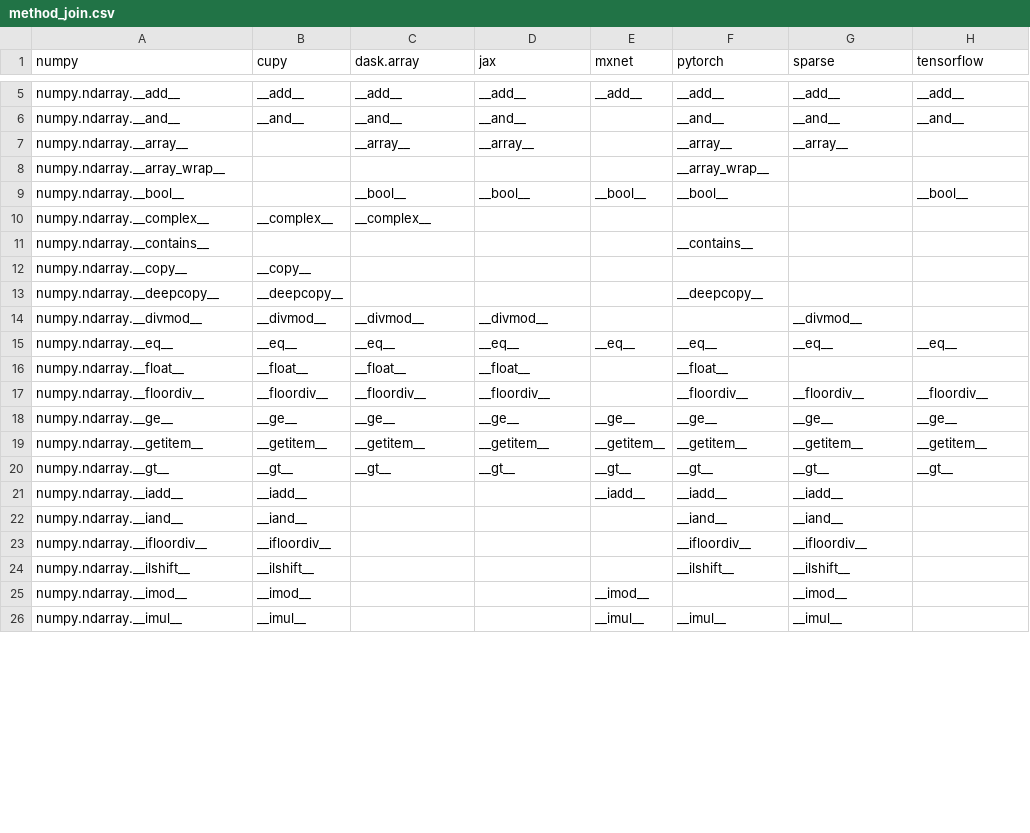
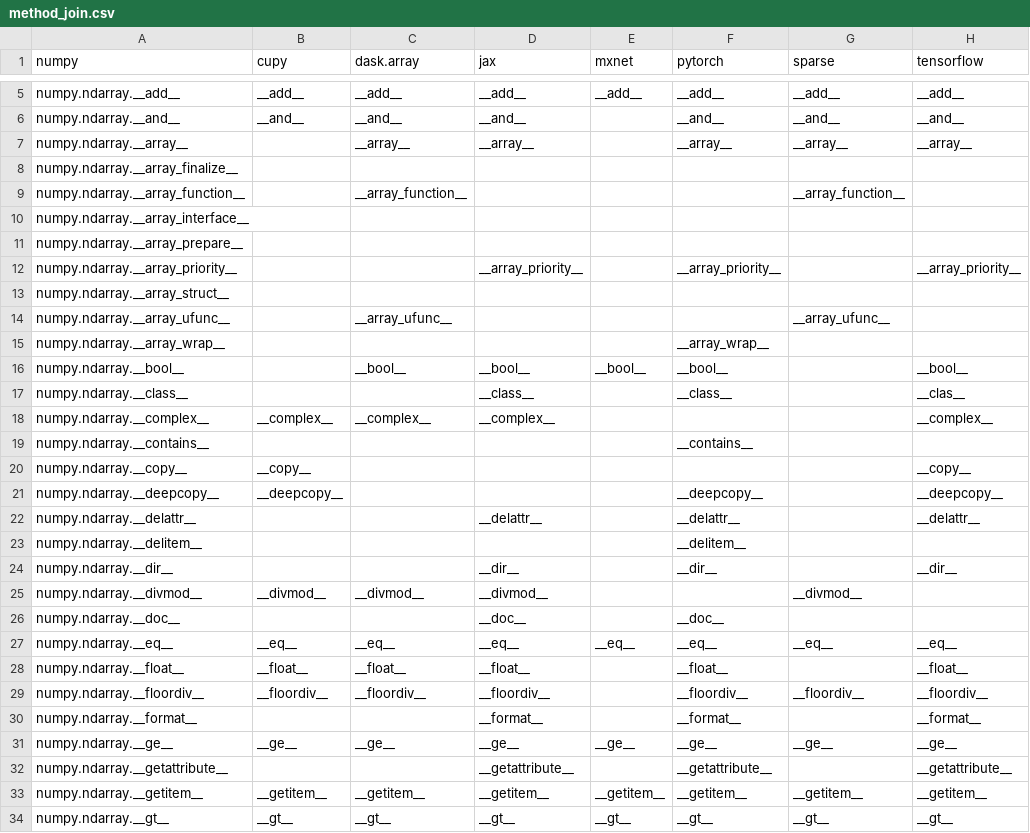
Before and after one commit to data-apis/array-api-comparison, a CSV file: data/method_join.csv, drawn as a sheet; only a part is shown, gaps mark what is left out; the shorter side is filled out with more unchanged rows; the diff covers the shown part only.

Commit message:
Regenerate docs and data

```diff
--- a/data/method_join.csv
+++ b/data/method_join.csv
@@ -6,14 +6,28 @@ numpy,cupy,dask.array,jax,mxnet,pytorch,sparse,tensorflow
 "numpy.ndarray.__and__","__and__","__and__","__and__","","__and__","__and__","__and__"
-"numpy.ndarray.__array__","","__array__","__array__","","__array__","__array__",""
+"numpy.ndarray.__array__","","__array__","__array__","","__array__","__array__","__array__"
+"numpy.ndarray.__array_finalize__","","","","","","",""
+"numpy.ndarray.__array_function__","","__array_function__","","","","__array_function__",""
+"numpy.ndarray.__array_interface__","","","","","","",""
+"numpy.ndarray.__array_prepare__","","","","","","",""
+"numpy.ndarray.__array_priority__","","","__array_priority__","","__array_priority__","","__array_priority__"
+"numpy.ndarray.__array_struct__","","","","","","",""
+"numpy.ndarray.__array_ufunc__","","__array_ufunc__","","","","__array_ufunc__",""
 "numpy.ndarray.__array_wrap__","","","","","__array_wrap__","",""
 "numpy.ndarray.__bool__","","__bool__","__bool__","__bool__","__bool__","","__bool__"
-"numpy.ndarray.__complex__","__complex__","__complex__","","","","",""
+"numpy.ndarray.__class__","","","__class__","","__class__","","__clas__"
+"numpy.ndarray.__complex__","__complex__","__complex__","__complex__","","","","__complex__"
 "numpy.ndarray.__contains__","","","","","__contains__","",""
-"numpy.ndarray.__copy__","__copy__","","","","","",""
-"numpy.ndarray.__deepcopy__","__deepcopy__","","","","__deepcopy__","",""
+"numpy.ndarray.__copy__","__copy__","","","","","","__copy__"
+"numpy.ndarray.__deepcopy__","__deepcopy__","","","","__deepcopy__","","__deepcopy__"
+"numpy.ndarray.__delattr__","","","__delattr__","","__delattr__","","__delattr__"
+"numpy.ndarray.__delitem__","","","","","__delitem__","",""
+"numpy.ndarray.__dir__","","","__dir__","","__dir__","","__dir__"
 "numpy.ndarray.__divmod__","__divmod__","__divmod__","__divmod__","","","__divmod__",""
+"numpy.ndarray.__doc__","","","__doc__","","__doc__","",""
 "numpy.ndarray.__eq__","__eq__","__eq__","__eq__","__eq__","__eq__","__eq__","__eq__"
-"numpy.ndarray.__float__","__float__","__float__","__float__","","__float__","",""
+"numpy.ndarray.__float__","__float__","__float__","__float__","","__float__","","__float__"
 "numpy.ndarray.__floordiv__","__floordiv__","__floordiv__","__floordiv__","","__floordiv__","__floordiv__","__floordiv__"
+"numpy.ndarray.__format__","","","__format__","","__format__","","__format__"
 "numpy.ndarray.__ge__","__ge__","__ge__","__ge__","__ge__","__ge__","__ge__","__ge__"
+"numpy.ndarray.__getattribute__","","","__getattribute__","","__getattribute__","","__getattribute__"
 "numpy.ndarray.__getitem__","__getitem__","__getitem__","__getitem__","__getitem__","__getitem__","__getitem__","__getitem__"
```
Also changed, not shown: 10 added rows and 14 edited cells elsewhere in this file, data/method_common_apis.csv, data/method_common_complement.csv, 12 other files.
